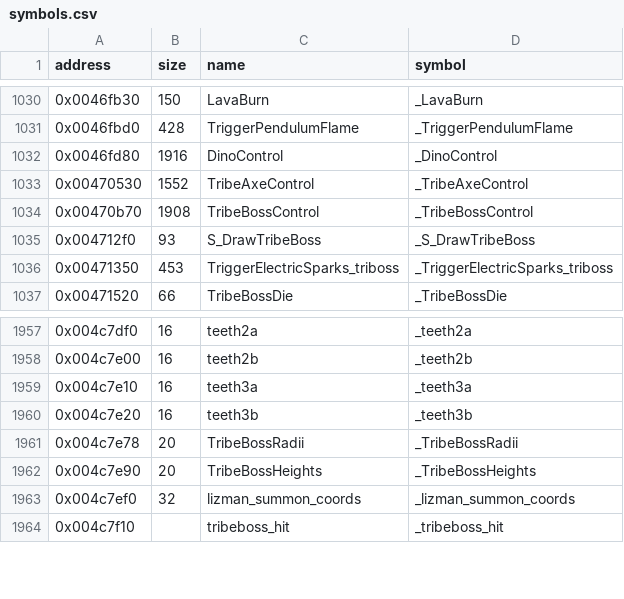
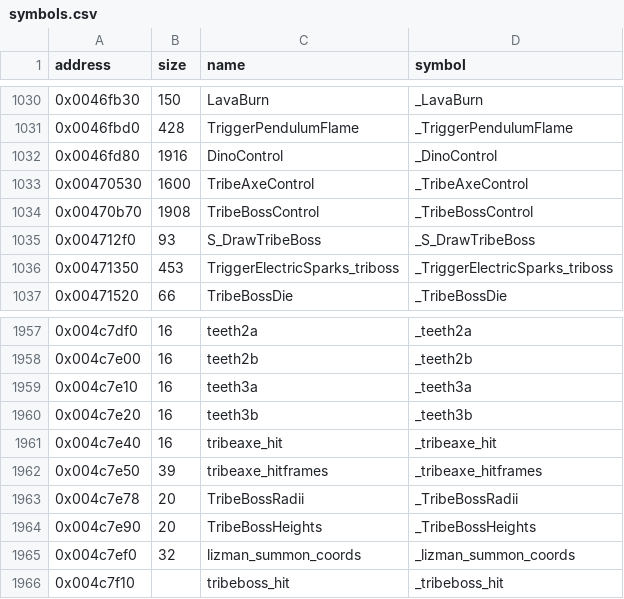
Before and after one commit to LostArtefacts/tr03, a CSV file: config/symbols.csv, drawn as a sheet; only a part is shown, gaps mark what is left out.

Commit message:
Decompile TribeAxeControl (0x470530)

```diff
--- a/config/symbols.csv
+++ b/config/symbols.csv
@@ -1032,3 +1032,3 @@ address,size,name,symbol
 0x0046fd80,1916,DinoControl,_DinoControl
-0x00470530,1552,TribeAxeControl,_TribeAxeControl
+0x00470530,1600,TribeAxeControl,_TribeAxeControl
 0x00470b70,1908,TribeBossControl,_TribeBossControl
@@ -1960,2 +1960,4 @@ address,size,name,symbol
 0x004c7e20,16,teeth3b,_teeth3b
+0x004c7e40,16,tribeaxe_hit,_tribeaxe_hit
+0x004c7e50,39,tribeaxe_hitframes,_tribeaxe_hitframes
 0x004c7e78,20,TribeBossRadii,_TribeBossRadii
```
Also changed, not shown: 2 other files.
